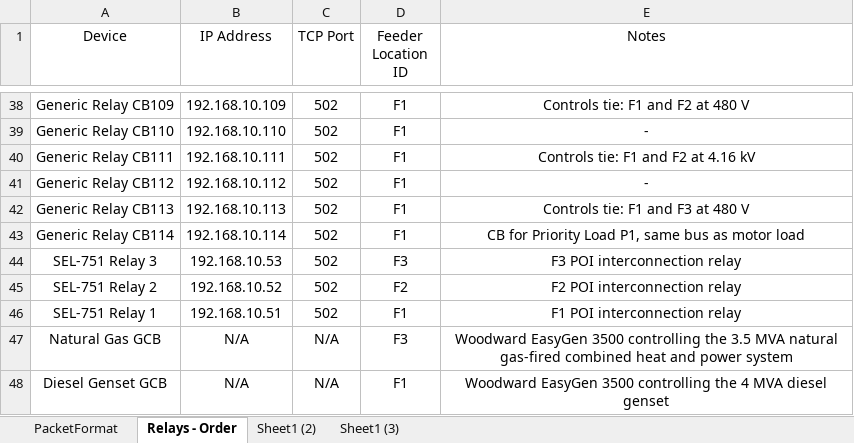
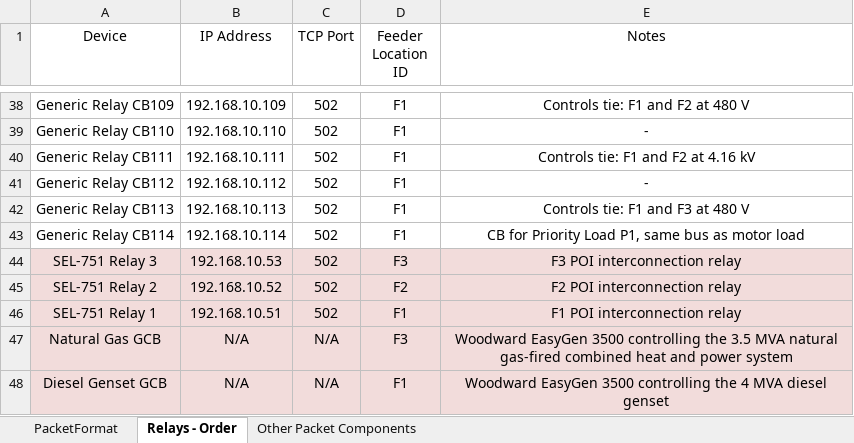
Before and after one commit to PowerSystemsHIL/EPHCC, an Excel workbook: DistributionSystems/SimulinkOpal/Banshee/Banshee_UDP_Mapping.xlsx, sheet Relays - Order, drawn as a sheet; only a part is shown, gaps mark what is left out; values as stored, in another font and other column widths than the file's, no borders; table styles not drawn; the diff names each change by its address in the sheet, - before the commit and + after, or states it on an @@ line.

```diff
--- a/DistributionSystems/SimulinkOpal/Banshee/Banshee_UDP_Mapping.xlsx (sheet Relays - Order)
+++ b/DistributionSystems/SimulinkOpal/Banshee/Banshee_UDP_Mapping.xlsx (sheet Relays - Order)
-sheet tab: Sheet1 (2)
-sheet tab: Sheet1 (3)
+sheet tab: Other Packet Components
-A44:E48 fill: none
+A44:E48 fill: #F2DCDB
```
Also changed, not shown: sheet PacketFormat, formulas that keep their value.
